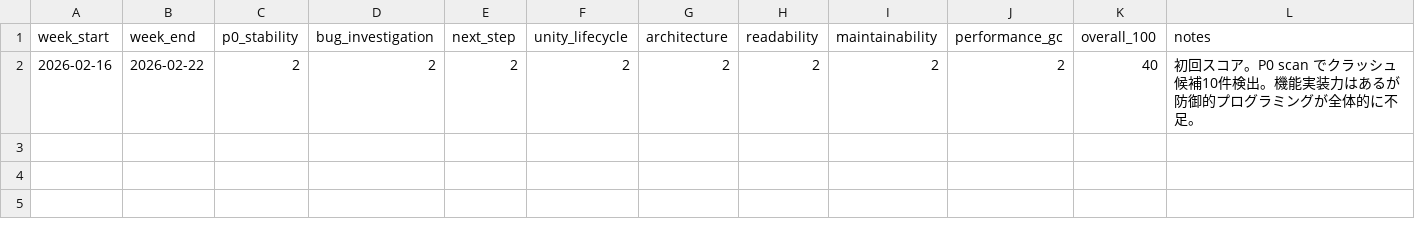
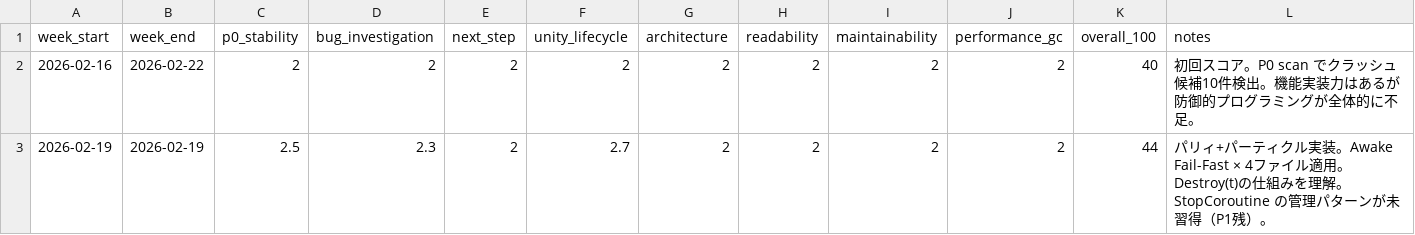
Before and after one commit to Daru-deep/STG_Danmaku, a CSV file: docs/score_history.csv, drawn as a sheet.

```diff
--- a/docs/score_history.csv
+++ b/docs/score_history.csv
@@ -2 +2,2 @@ week_start,week_end,p0_stability,bug_investigation,next_step,unity_lifecycle,arc
 2026-02-16,2026-02-22,2,2,2,2,2,2,2,2,40,初回スコア。P0 scan でクラッシュ候補10件検出。機能実装力はあるが防御的プログラミングが全体的に不足。
+2026-02-19,2026-02-19,2.5,2.3,2,2.7,2,2,2,2,44,パリィ+パーティクル実装。Awake Fail-Fast × 4ファイル適用。Destroy(t)の仕組みを理解。StopCoroutine の管理パターンが未習得（P1残）。
```
Also changed, not shown: 10 other files.
